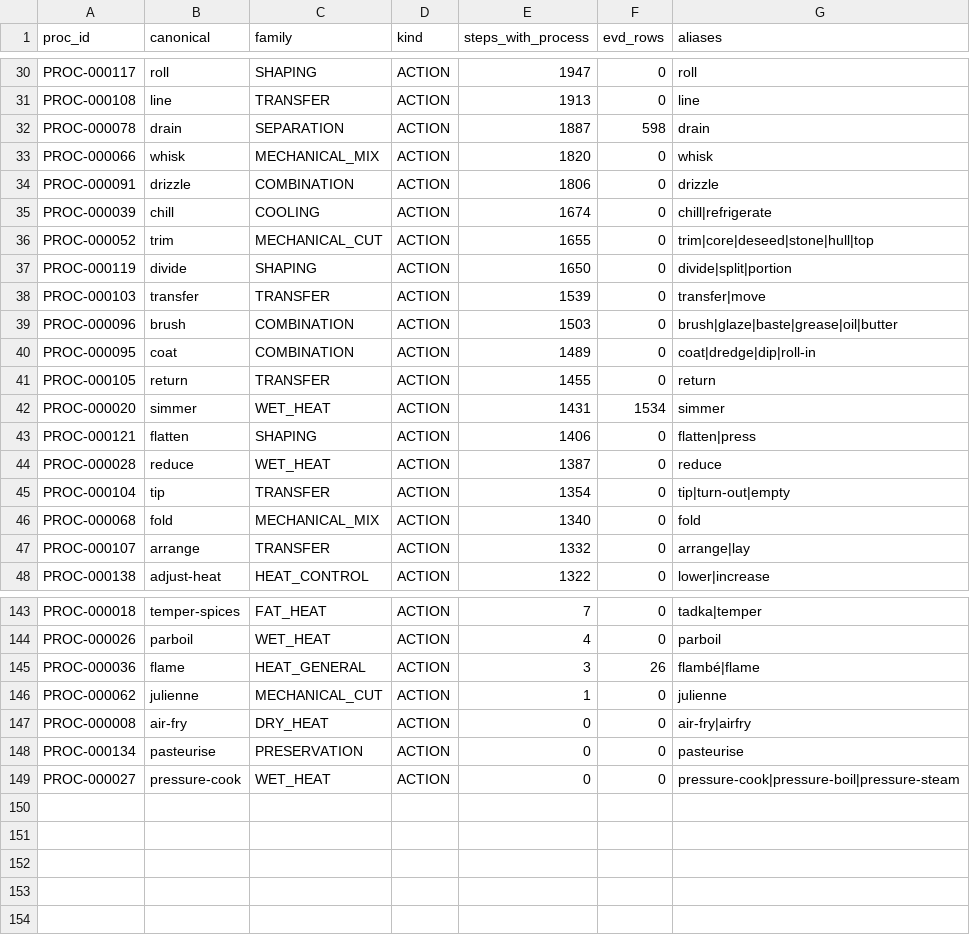
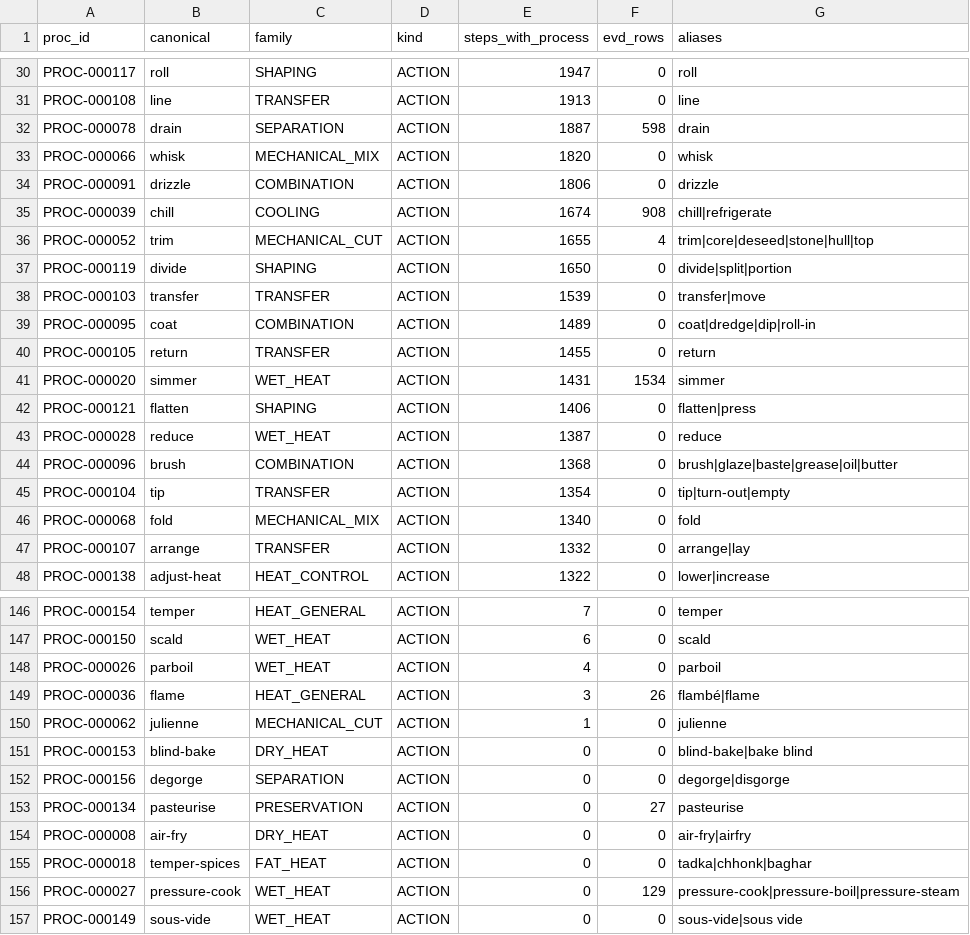
Before and after one commit to kushiiitd05/culinarystate, a CSV file: registry/processes/process_registry_v1.csv, drawn as a sheet; only a part is shown, gaps mark what is left out; removed rows and columns are numbered as before the commit, all else as after; the diff covers the shown part only; the diff names each change by its address in the sheet, - before the commit and + after, or states it on an @@ line.

```diff
--- a/registry/processes/process_registry_v1.csv
+++ b/registry/processes/process_registry_v1.csv
-F35 (evd_rows): 0
+F35 (evd_rows): 908
-F36 (evd_rows): 0
+F36 (evd_rows): 4
-row 39: PROC-000096 | brush | COMBINATION | ACTION | 1503 | 0 | brush|glaze|baste|grease|oil|butter
+row 44: PROC-000096 | brush | COMBINATION | ACTION | 1368 | 0 | brush|glaze|baste|grease|oil|butter
-A146 (proc_id): PROC-000018
+A146 (proc_id): PROC-000154
-B146 (canonical): temper-spices
+B146 (canonical): temper
-C146 (family): FAT_HEAT
+C146 (family): HEAT_GENERAL
-G146 (aliases): tadka|temper
+G146 (aliases): temper
+row 147: PROC-000150 | scald | WET_HEAT | ACTION | 6 | 0 | scald
+row 151: PROC-000153 | blind-bake | DRY_HEAT | ACTION | 0 | 0 | blind-bake|bake blind
+row 152: PROC-000156 | degorge | SEPARATION | ACTION | 0 | 0 | degorge|disgorge
+row 153: PROC-000134 | pasteurise | PRESERVATION | ACTION | 0 | 27 | pasteurise
-A155 (proc_id): PROC-000134
+A155 (proc_id): PROC-000018
-B155 (canonical): pasteurise
+B155 (canonical): temper-spices
-C155 (family): PRESERVATION
+C155 (family): FAT_HEAT
-G155 (aliases): pasteurise
+G155 (aliases): tadka|chhonk|baghar
-F156 (evd_rows): 0
+F156 (evd_rows): 129
+row 157: PROC-000149 | sous-vide | WET_HEAT | ACTION | 0 | 0 | sous-vide|sous vide
```
Also changed, not shown: 4 added rows, 1 removed row, 3 moved rows and 20 edited cells elsewhere in this file, registry/evidence/evd_ingredient_link_review.csv, registry/processes/unmapped_verbs.csv, 19 other files.
